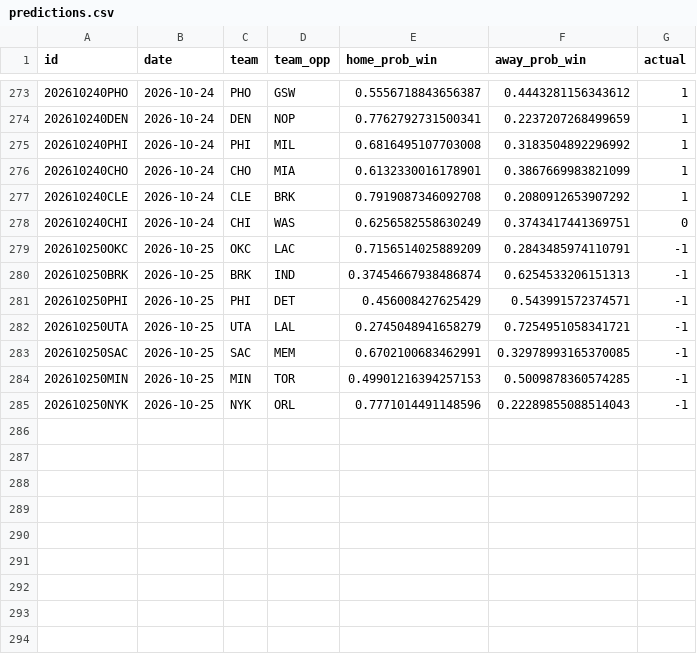
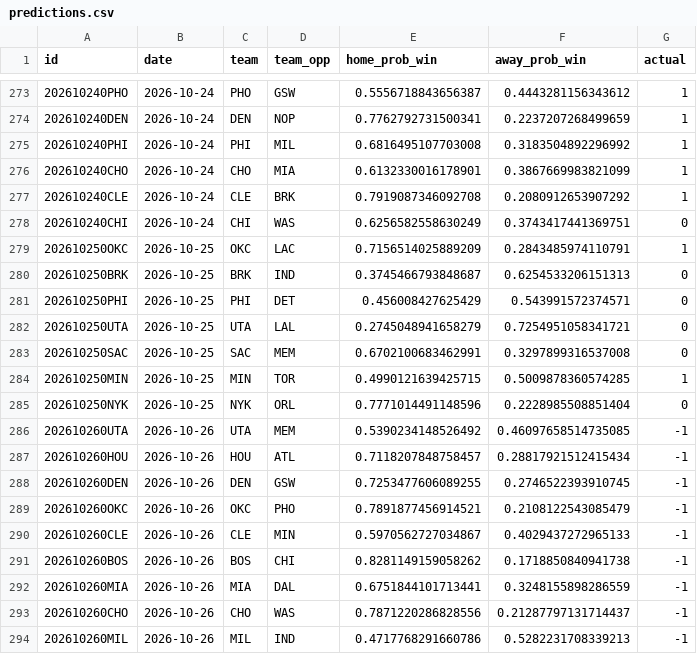
Before and after one commit to RaresPetrisor22/predicting-nba-games-ml, a CSV file: data/predictions.csv, drawn as a sheet; only a part is shown, gaps mark what is left out.

```diff
--- a/data/predictions.csv
+++ b/data/predictions.csv
@@ -278,8 +278,17 @@ id,date,team,team_opp,home_prob_win,away_prob_win,actual
 202610240CHI,2026-10-24,CHI,WAS,0.6256582558630249,0.3743417441369751,0
-202610250OKC,2026-10-25,OKC,LAC,0.7156514025889209,0.2843485974110791,-1
-202610250BRK,2026-10-25,BRK,IND,0.37454667938486874,0.6254533206151313,-1
-202610250PHI,2026-10-25,PHI,DET,0.456008427625429,0.543991572374571,-1
-202610250UTA,2026-10-25,UTA,LAL,0.2745048941658279,0.7254951058341721,-1
-202610250SAC,2026-10-25,SAC,MEM,0.6702100683462991,0.32978993165370085,-1
-202610250MIN,2026-10-25,MIN,TOR,0.49901216394257153,0.5009878360574285,-1
-202610250NYK,2026-10-25,NYK,ORL,0.7771014491148596,0.22289855088514043,-1
+202610250OKC,2026-10-25,OKC,LAC,0.7156514025889209,0.2843485974110791,1
+202610250BRK,2026-10-25,BRK,IND,0.3745466793848687,0.6254533206151313,0
+202610250PHI,2026-10-25,PHI,DET,0.456008427625429,0.543991572374571,0
+202610250UTA,2026-10-25,UTA,LAL,0.2745048941658279,0.7254951058341721,0
+202610250SAC,2026-10-25,SAC,MEM,0.6702100683462991,0.3297899316537008,0
+202610250MIN,2026-10-25,MIN,TOR,0.4990121639425715,0.5009878360574285,1
+202610250NYK,2026-10-25,NYK,ORL,0.7771014491148596,0.2228985508851404,0
+202610260UTA,2026-10-26,UTA,MEM,0.5390234148526492,0.46097658514735085,-1
+202610260HOU,2026-10-26,HOU,ATL,0.7118207848758457,0.28817921512415434,-1
+202610260DEN,2026-10-26,DEN,GSW,0.7253477606089255,0.2746522393910745,-1
+202610260OKC,2026-10-26,OKC,PHO,0.7891877456914521,0.2108122543085479,-1
+202610260CLE,2026-10-26,CLE,MIN,0.5970562727034867,0.4029437272965133,-1
+202610260BOS,2026-10-26,BOS,CHI,0.8281149159058262,0.1718850840941738,-1
+202610260MIA,2026-10-26,MIA,DAL,0.6751844101713441,0.3248155898286559,-1
+202610260CHO,2026-10-26,CHO,WAS,0.7871220286828556,0.21287797131714437,-1
+202610260MIL,2026-10-26,MIL,IND,0.4717768291660786,0.5282231708339213,-1
```
Also changed, not shown: 2 other files.
